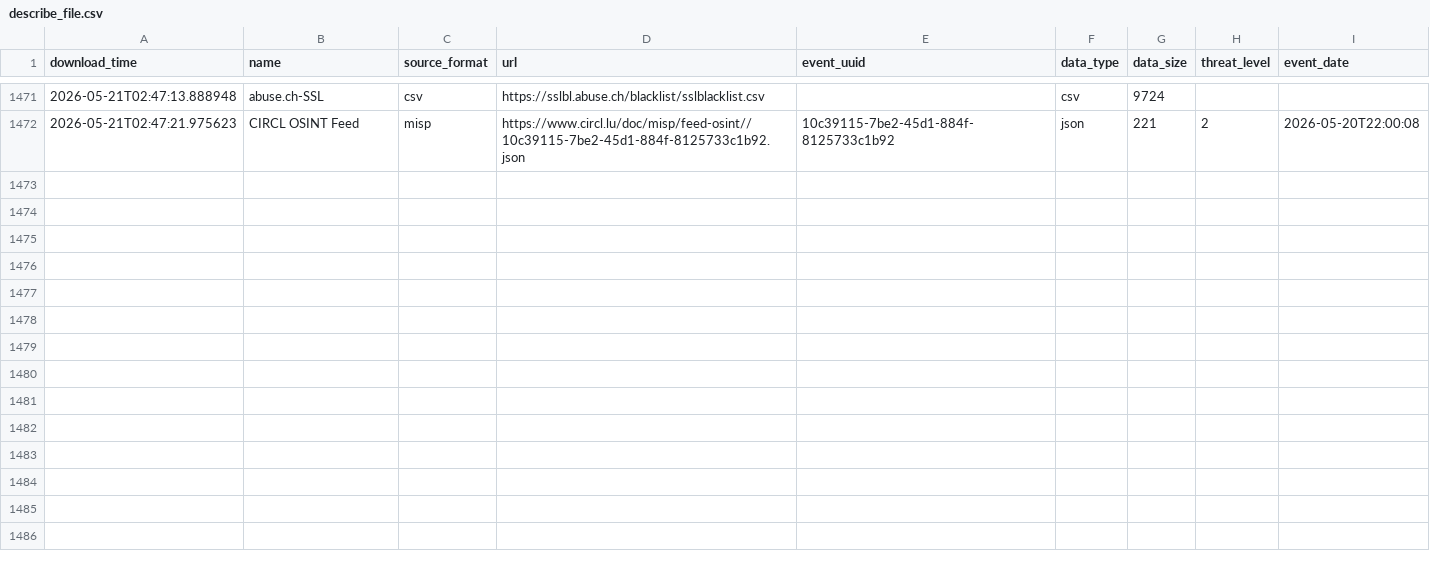
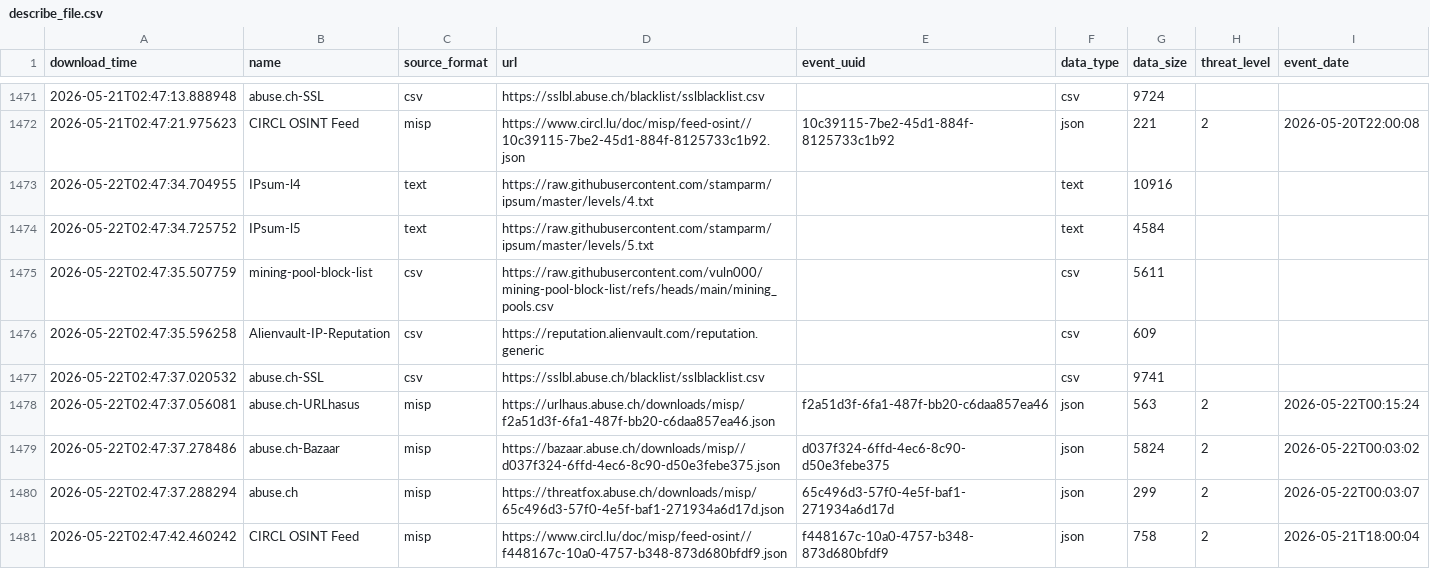
Before and after one commit to RogueServitor-495/FinalThreatFeed-Fork, a CSV file: output/describe_file.csv, drawn as a sheet; only a part is shown, gaps mark what is left out; the diff names each change by its address in the sheet, - before the commit and + after, or states it on an @@ line.

```diff
--- a/output/describe_file.csv
+++ b/output/describe_file.csv
+row 1473: 2026-05-22T02:47:34.704955 | IPsum-l4 | text | https://raw.githubusercontent.com/stamparm/ipsum/master/levels/4.txt |  | text | 10916
+row 1474: 2026-05-22T02:47:34.725752 | IPsum-l5 | text | https://raw.githubusercontent.com/stamparm/ipsum/master/levels/5.txt |  | text | 4584
+row 1475: 2026-05-22T02:47:35.507759 | mining-pool-block-list | csv | https://raw.githubusercontent.com/vuln000/mining-pool-block-list/refs/heads/main/mining_pools.csv |  | csv | 5611
+row 1476: 2026-05-22T02:47:35.596258 | Alienvault-IP-Reputation | csv | https://reputation.alienvault.com/reputation.generic |  | csv | 609
+row 1477: 2026-05-22T02:47:37.020532 | abuse.ch-SSL | csv | https://sslbl.abuse.ch/blacklist/sslblacklist.csv |  | csv | 9741
+row 1478: 2026-05-22T02:47:37.056081 | abuse.ch-URLhasus | misp | https://urlhaus.abuse.ch/downloads/misp/f2a51d3f-6fa1-487f-bb20-c6daa857ea46.json | f2a51d3f-6fa1-487f-bb20-c6daa857ea46 | json | 563 | 2 | 2026-05-22T00:15:24
+row 1479: 2026-05-22T02:47:37.278486 | abuse.ch-Bazaar | misp | https://bazaar.abuse.ch/downloads/misp//d037f324-6ffd-4ec6-8c90-d50e3febe375.json | d037f324-6ffd-4ec6-8c90-d50e3febe375 | json | 5824 | 2 | 2026-05-22T00:03:02
+row 1480: 2026-05-22T02:47:37.288294 | abuse.ch | misp | https://threatfox.abuse.ch/downloads/misp/65c496d3-57f0-4e5f-baf1-271934a6d17d.json | 65c496d3-57f0-4e5f-baf1-271934a6d17d | json | 299 | 2 | 2026-05-22T00:03:07
+row 1481: 2026-05-22T02:47:42.460242 | CIRCL OSINT Feed | misp | https://www.circl.lu/doc/misp/feed-osint//f448167c-10a0-4757-b348-873d680bfdf9.json | f448167c-10a0-4757-b348-873d680bfdf9 | json | 758 | 2 | 2026-05-21T18:00:04
```
Also changed, not shown: 1 other file.
